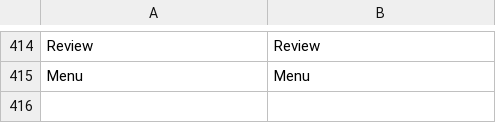
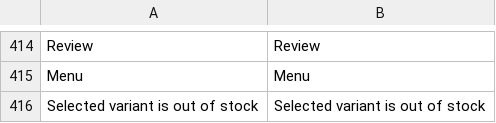
Before and after one commit to vuestorefront/vsf-capybara, a CSV file: resource/i18n/en-US.csv, drawn as a sheet; only a part is shown, gaps mark what is left out.

```diff
--- a/resource/i18n/en-US.csv
+++ b/resource/i18n/en-US.csv
@@ -415 +415,2 @@
 "Menu","Menu"
+"Selected variant is out of stock","Selected variant is out of stock"
```
Also changed, not shown: 12 other files.
